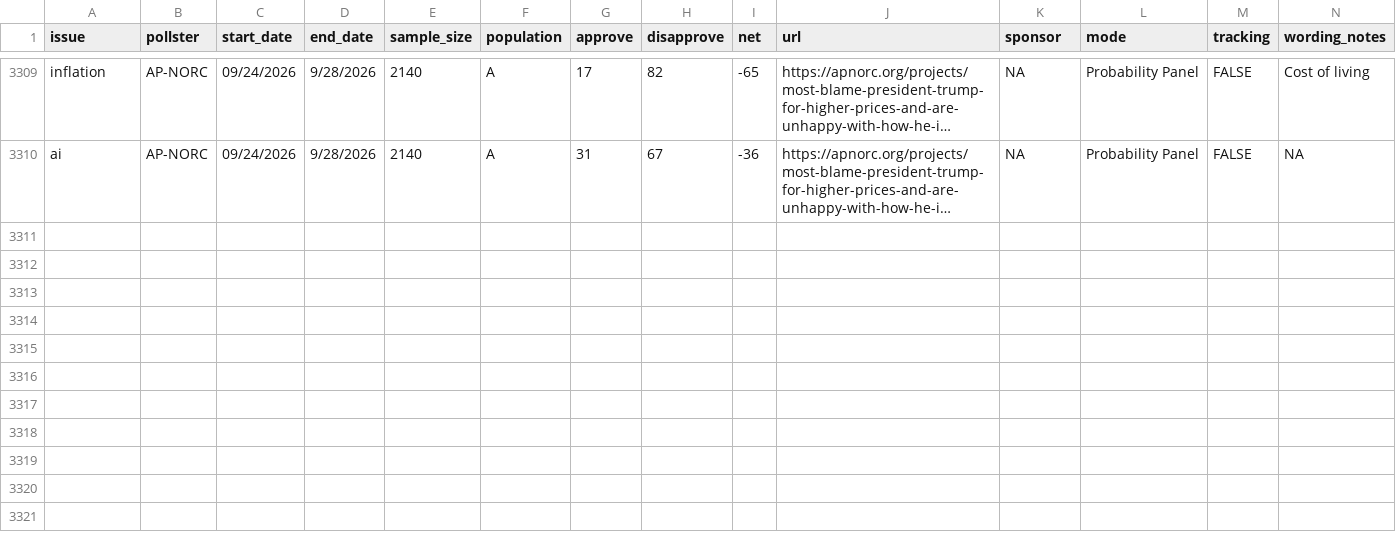
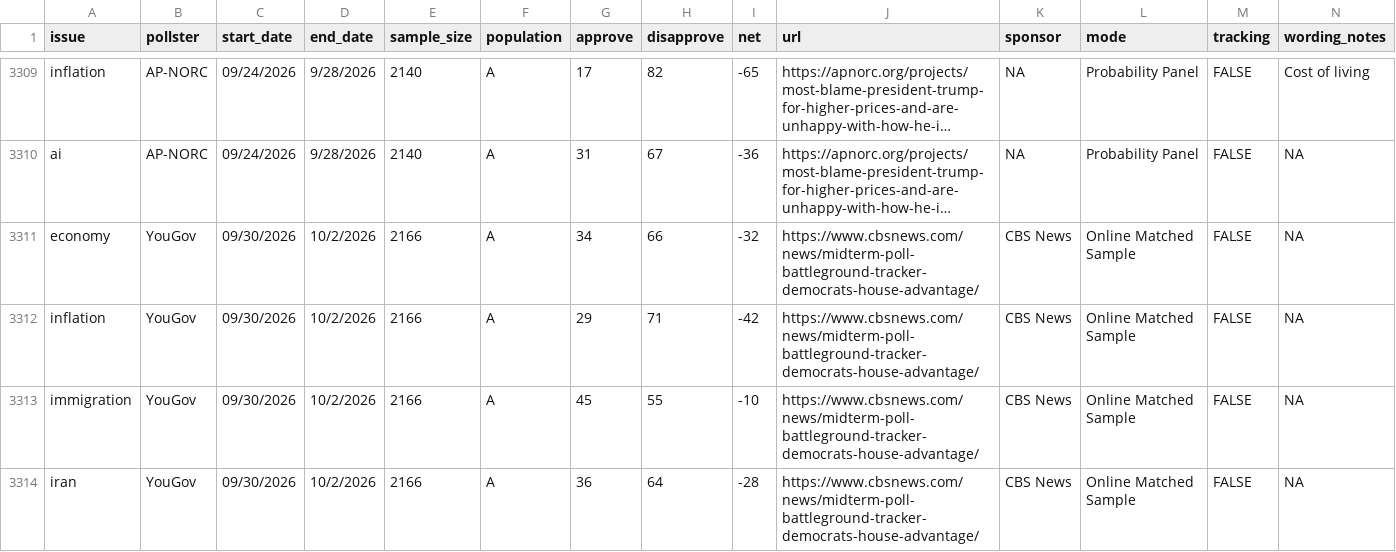
Before and after one commit to Hackquantumcpp/snoutcounter-backend, a CSV file: data/president_issue_approval_polls.csv, drawn as a sheet; only a part is shown, gaps mark what is left out; long unchanged cells end in …; rows hold the shown columns only; the diff names each change by its address in the sheet, - before the commit and + after, or states it on an @@ line.

```diff
--- a/data/president_issue_approval_polls.csv
+++ b/data/president_issue_approval_polls.csv
+row 3311: economy | YouGov | 09/30/2026 | 10/2/2026 | 2166 | A | 34 | 66 | -32 | https://www.cbsnews.com/news/midterm-poll-battleground-tracker-democrats-house-advantage/ | CBS News | Online Matched Sample | FALSE | NA
+row 3312: inflation | YouGov | 09/30/2026 | 10/2/2026 | 2166 | A | 29 | 71 | -42 | https://www.cbsnews.com/news/midterm-poll-battleground-tracker-democrats-house-advantage/ | CBS News | Online Matched Sample | FALSE | NA
+row 3313: immigration | YouGov | 09/30/2026 | 10/2/2026 | 2166 | A | 45 | 55 | -10 | https://www.cbsnews.com/news/midterm-poll-battleground-tracker-democrats-house-advantage/ | CBS News | Online Matched Sample | FALSE | NA
+row 3314: iran | YouGov | 09/30/2026 | 10/2/2026 | 2166 | A | 36 | 64 | -28 | https://www.cbsnews.com/news/midterm-poll-battleground-tracker-democrats-house-advantage/ | CBS News | Online Matched Sample | FALSE | NA
```
Also changed, not shown: averages/generic_ballot.csv, averages/presidential_RV_approval.csv, 6 other files.
